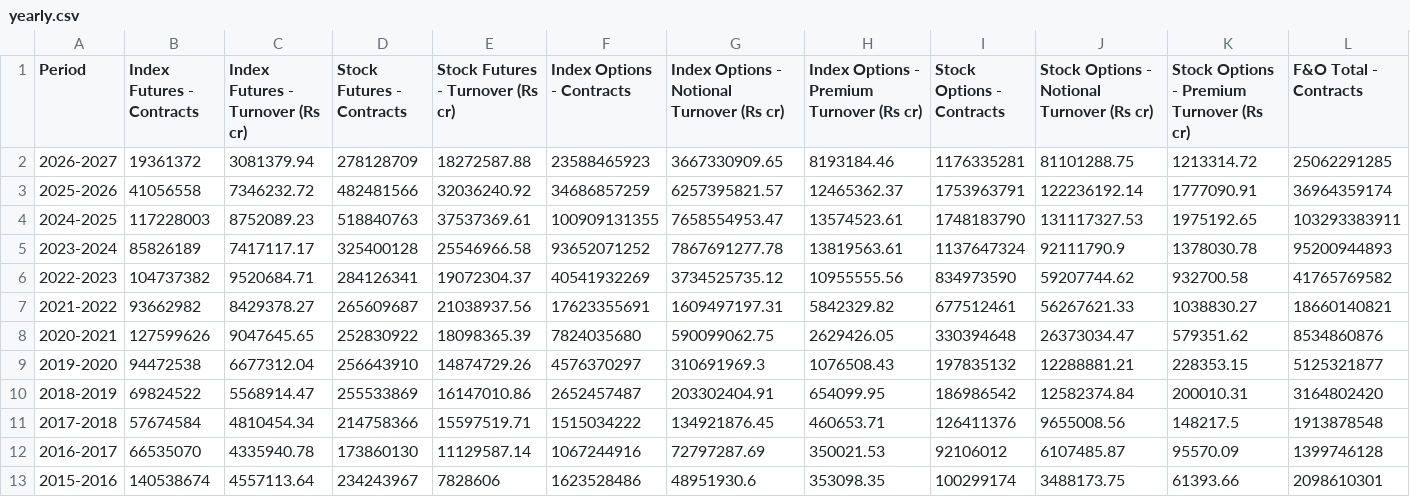
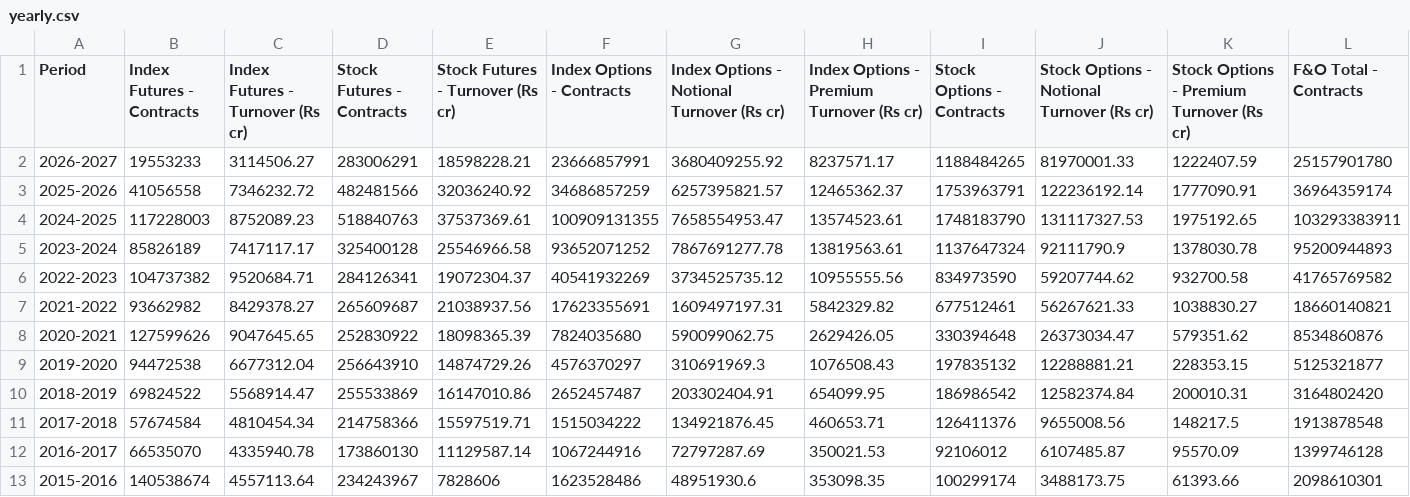
Before and after one commit to Vaibhav130195/NSE-F-O-Turnover-Data, a CSV file: yearly.csv, drawn as a sheet; only a part is shown; the diff covers the shown part only; the diff names each change by its address in the sheet, - before the commit and + after, or states it on an @@ line.

Commit message:
Update yearly.csv

```diff
--- a/yearly.csv
+++ b/yearly.csv
-B2 (Index Futures - Contracts): 19361372
+B2 (Index Futures - Contracts): 19553233
-C2 (Index Futures - Turnover (Rs cr)): 3081379.94
+C2 (Index Futures - Turnover (Rs cr)): 3114506.27
-D2 (Stock Futures - Contracts): 278128709
+D2 (Stock Futures - Contracts): 283006291
-E2 (Stock Futures - Turnover (Rs cr)): 18272587.88
+E2 (Stock Futures - Turnover (Rs cr)): 18598228.21
-F2 (Index Options - Contracts): 23588465923
+F2 (Index Options - Contracts): 23666857991
-G2: 3667330909.65
+G2: 3680409255.92
-H2: 8193184.46
+H2: 8237571.17
-I2 (Stock Options - Contracts): 1176335281
+I2 (Stock Options - Contracts): 1188484265
-J2: 81101288.75
+J2: 81970001.33
-K2: 1213314.72
+K2: 1222407.59
-L2 (F&O Total - Contracts): 25062291285
+L2 (F&O Total - Contracts): 25157901780
```
Also changed, not shown: 3 edited cells elsewhere in this file.
